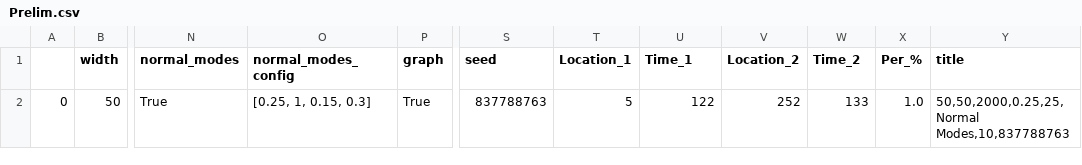
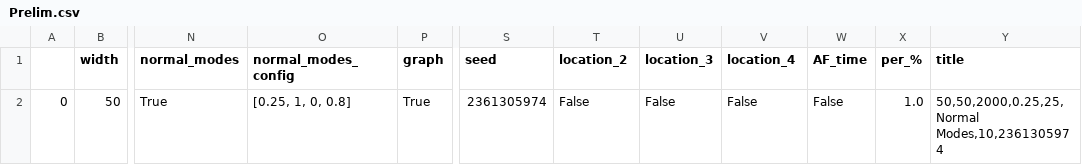
Before and after one commit to AidanOrefice/Hexagonal-Model, a CSV file: Prelim.csv, drawn as a sheet; only a part is shown, gaps mark what is left out; the diff names each change by its address in the sheet, - before the commit and + after, or states it on an @@ line.

```diff
--- a/Prelim.csv
+++ b/Prelim.csv
-T1: Location_1
+T1: location_2
-U1: Time_1
+U1: location_3
-V1: Location_2
+V1: location_4
-W1: Time_2
+W1: AF_time
-X1: Per_%
+X1: per_%
-O2 (normal_modes_config): [0.25, 1, 0.15, 0.3]
+O2 (normal_modes_config): [0.25, 1, 0, 0.8]
-S2 (seed): 837788763
+S2 (seed): 2361305974
-T2 (location_2): 5
+T2 (location_2): False
-U2 (location_3): 122
+U2 (location_3): False
-V2 (location_4): 252
+V2 (location_4): False
-W2 (AF_time): 133
+W2 (AF_time): False
-Y2 (title): 50,50,2000,0.25,25,Normal Modes,10,837788763
+Y2 (title): 50,50,2000,0.25,25,Normal Modes,10,2361305974
```
Also changed, not shown: 5 other files.
